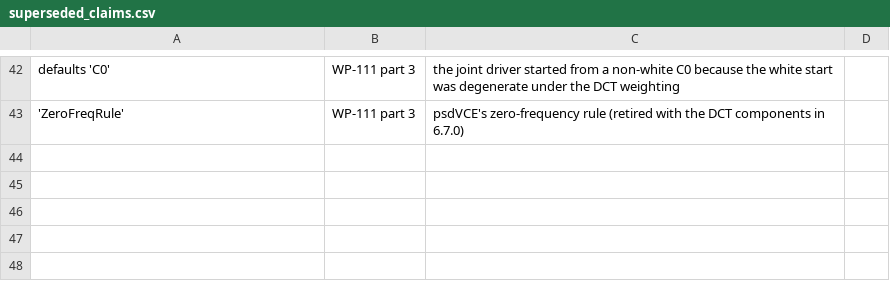
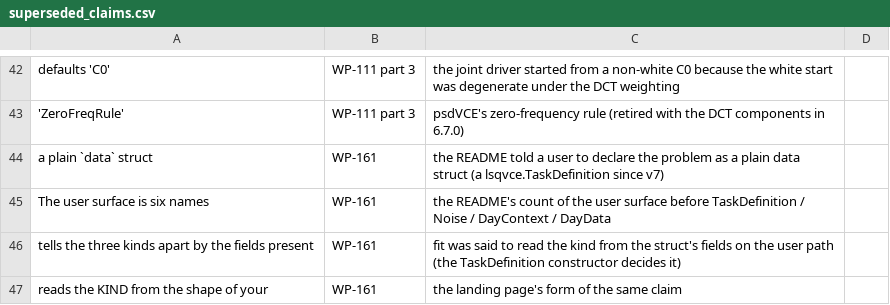
Before and after one commit to astrobayer/lsqvce, a CSV file: dev/docs_src/superseded_claims.csv, drawn as a sheet; only a part is shown, gaps mark what is left out.

```diff
--- a/dev/docs_src/superseded_claims.csv
+++ b/dev/docs_src/superseded_claims.csv
@@ -43 +43,5 @@ defaults 'C0',WP-111 part 3,the joint driver started from a non-white C0 because
 'ZeroFreqRule',WP-111 part 3,psdVCE's zero-frequency rule (retired with the DCT components in 6.7.0)
+a plain `data` struct,WP-161,the README told a user to declare the problem as a plain data struct (a lsqvce.TaskDefinition since v7)
+The user surface is six names,WP-161,the README's count of the user surface before TaskDefinition / Noise / DayContext / DayData
+tells the three kinds apart by the fields present,WP-161,fit was said to read the kind from the struct's fields on the user path (the TaskDefinition constructor decides it)
+reads the KIND from the shape of your,WP-161,the landing page's form of the same claim
```
Also changed, not shown: 45 other files.
